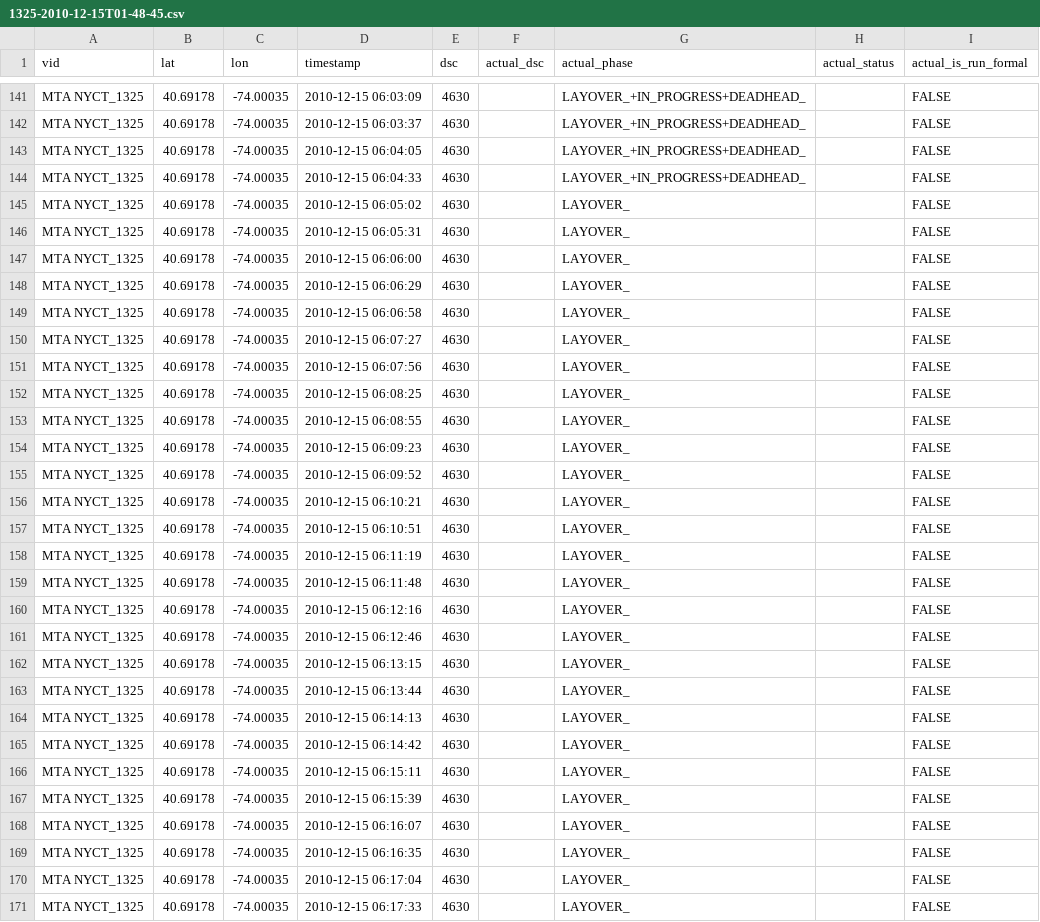
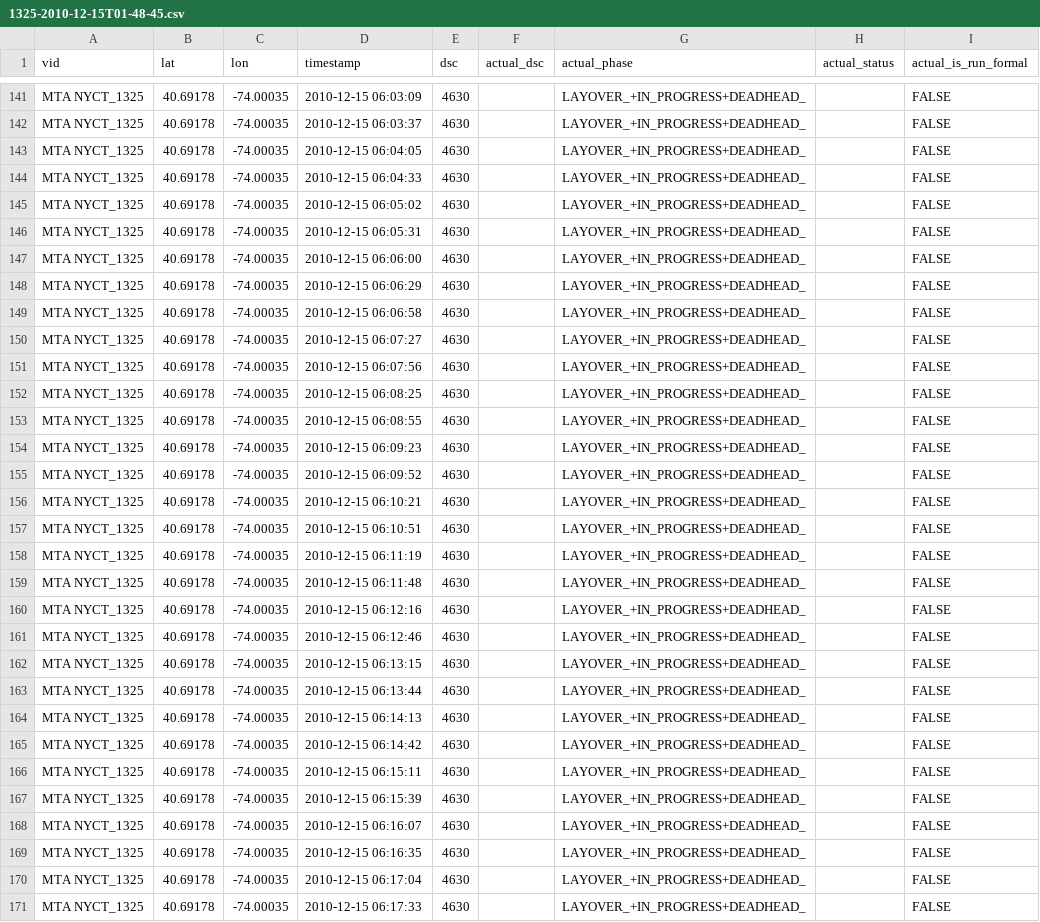
Before and after one commit to camsys/onebusaway-nyc, a CSV file: onebusaway-nyc-integration-tests/src/integration-test/resources/traces/1325-2010-12-15T01-48-45.csv, drawn as a sheet; only a part is shown, gaps mark what is left out; the diff covers the shown part only.

```diff
--- a/onebusaway-nyc-integration-tests/src/integration-test/resources/traces/1325-2010-12-15T01-48-45.csv
+++ b/onebusaway-nyc-integration-tests/src/integration-test/resources/traces/1325-2010-12-15T01-48-45.csv
@@ -144,28 +144,28 @@ MTA NYCT_1325,40.69178,-74.00035,2010-12-15 06:04:05,4630,,LAYOVER_+IN_PROGRESS+
 MTA NYCT_1325,40.69178,-74.00035,2010-12-15 06:04:33,4630,,LAYOVER_+IN_PROGRESS+DEADHEAD_,,FALSE
-MTA NYCT_1325,40.69178,-74.00035,2010-12-15 06:05:02,4630,,LAYOVER_,,FALSE
-MTA NYCT_1325,40.69178,-74.00035,2010-12-15 06:05:31,4630,,LAYOVER_,,FALSE
-MTA NYCT_1325,40.69178,-74.00035,2010-12-15 06:06:00,4630,,LAYOVER_,,FALSE
-MTA NYCT_1325,40.69178,-74.00035,2010-12-15 06:06:29,4630,,LAYOVER_,,FALSE
-MTA NYCT_1325,40.69178,-74.00035,2010-12-15 06:06:58,4630,,LAYOVER_,,FALSE
-MTA NYCT_1325,40.69178,-74.00035,2010-12-15 06:07:27,4630,,LAYOVER_,,FALSE
-MTA NYCT_1325,40.69178,-74.00035,2010-12-15 06:07:56,4630,,LAYOVER_,,FALSE
-MTA NYCT_1325,40.69178,-74.00035,2010-12-15 06:08:25,4630,,LAYOVER_,,FALSE
-MTA NYCT_1325,40.69178,-74.00035,2010-12-15 06:08:55,4630,,LAYOVER_,,FALSE
-MTA NYCT_1325,40.69178,-74.00035,2010-12-15 06:09:23,4630,,LAYOVER_,,FALSE
-MTA NYCT_1325,40.69178,-74.00035,2010-12-15 06:09:52,4630,,LAYOVER_,,FALSE
-MTA NYCT_1325,40.69178,-74.00035,2010-12-15 06:10:21,4630,,LAYOVER_,,FALSE
-MTA NYCT_1325,40.69178,-74.00035,2010-12-15 06:10:51,4630,,LAYOVER_,,FALSE
-MTA NYCT_1325,40.69178,-74.00035,2010-12-15 06:11:19,4630,,LAYOVER_,,FALSE
-MTA NYCT_1325,40.69178,-74.00035,2010-12-15 06:11:48,4630,,LAYOVER_,,FALSE
-MTA NYCT_1325,40.69178,-74.00035,2010-12-15 06:12:16,4630,,LAYOVER_,,FALSE
-MTA NYCT_1325,40.69178,-74.00035,2010-12-15 06:12:46,4630,,LAYOVER_,,FALSE
-MTA NYCT_1325,40.69178,-74.00035,2010-12-15 06:13:15,4630,,LAYOVER_,,FALSE
-MTA NYCT_1325,40.69178,-74.00035,2010-12-15 06:13:44,4630,,LAYOVER_,,FALSE
-MTA NYCT_1325,40.69178,-74.00035,2010-12-15 06:14:13,4630,,LAYOVER_,,FALSE
-MTA NYCT_1325,40.69178,-74.00035,2010-12-15 06:14:42,4630,,LAYOVER_,,FALSE
-MTA NYCT_1325,40.69178,-74.00035,2010-12-15 06:15:11,4630,,LAYOVER_,,FALSE
-MTA NYCT_1325,40.69178,-74.00035,2010-12-15 06:15:39,4630,,LAYOVER_,,FALSE
-MTA NYCT_1325,40.69178,-74.00035,2010-12-15 06:16:07,4630,,LAYOVER_,,FALSE
-MTA NYCT_1325,40.69178,-74.00035,2010-12-15 06:16:35,4630,,LAYOVER_,,FALSE
-MTA NYCT_1325,40.69178,-74.00035,2010-12-15 06:17:04,4630,,LAYOVER_,,FALSE
-MTA NYCT_1325,40.69178,-74.00035,2010-12-15 06:17:33,4630,,LAYOVER_,,FALSE
+MTA NYCT_1325,40.69178,-74.00035,2010-12-15 06:05:02,4630,,LAYOVER_+IN_PROGRESS+DEADHEAD_,,FALSE
+MTA NYCT_1325,40.69178,-74.00035,2010-12-15 06:05:31,4630,,LAYOVER_+IN_PROGRESS+DEADHEAD_,,FALSE
+MTA NYCT_1325,40.69178,-74.00035,2010-12-15 06:06:00,4630,,LAYOVER_+IN_PROGRESS+DEADHEAD_,,FALSE
+MTA NYCT_1325,40.69178,-74.00035,2010-12-15 06:06:29,4630,,LAYOVER_+IN_PROGRESS+DEADHEAD_,,FALSE
+MTA NYCT_1325,40.69178,-74.00035,2010-12-15 06:06:58,4630,,LAYOVER_+IN_PROGRESS+DEADHEAD_,,FALSE
+MTA NYCT_1325,40.69178,-74.00035,2010-12-15 06:07:27,4630,,LAYOVER_+IN_PROGRESS+DEADHEAD_,,FALSE
+MTA NYCT_1325,40.69178,-74.00035,2010-12-15 06:07:56,4630,,LAYOVER_+IN_PROGRESS+DEADHEAD_,,FALSE
+MTA NYCT_1325,40.69178,-74.00035,2010-12-15 06:08:25,4630,,LAYOVER_+IN_PROGRESS+DEADHEAD_,,FALSE
+MTA NYCT_1325,40.69178,-74.00035,2010-12-15 06:08:55,4630,,LAYOVER_+IN_PROGRESS+DEADHEAD_,,FALSE
+MTA NYCT_1325,40.69178,-74.00035,2010-12-15 06:09:23,4630,,LAYOVER_+IN_PROGRESS+DEADHEAD_,,FALSE
+MTA NYCT_1325,40.69178,-74.00035,2010-12-15 06:09:52,4630,,LAYOVER_+IN_PROGRESS+DEADHEAD_,,FALSE
+MTA NYCT_1325,40.69178,-74.00035,2010-12-15 06:10:21,4630,,LAYOVER_+IN_PROGRESS+DEADHEAD_,,FALSE
+MTA NYCT_1325,40.69178,-74.00035,2010-12-15 06:10:51,4630,,LAYOVER_+IN_PROGRESS+DEADHEAD_,,FALSE
+MTA NYCT_1325,40.69178,-74.00035,2010-12-15 06:11:19,4630,,LAYOVER_+IN_PROGRESS+DEADHEAD_,,FALSE
+MTA NYCT_1325,40.69178,-74.00035,2010-12-15 06:11:48,4630,,LAYOVER_+IN_PROGRESS+DEADHEAD_,,FALSE
+MTA NYCT_1325,40.69178,-74.00035,2010-12-15 06:12:16,4630,,LAYOVER_+IN_PROGRESS+DEADHEAD_,,FALSE
+MTA NYCT_1325,40.69178,-74.00035,2010-12-15 06:12:46,4630,,LAYOVER_+IN_PROGRESS+DEADHEAD_,,FALSE
+MTA NYCT_1325,40.69178,-74.00035,2010-12-15 06:13:15,4630,,LAYOVER_+IN_PROGRESS+DEADHEAD_,,FALSE
+MTA NYCT_1325,40.69178,-74.00035,2010-12-15 06:13:44,4630,,LAYOVER_+IN_PROGRESS+DEADHEAD_,,FALSE
+MTA NYCT_1325,40.69178,-74.00035,2010-12-15 06:14:13,4630,,LAYOVER_+IN_PROGRESS+DEADHEAD_,,FALSE
+MTA NYCT_1325,40.69178,-74.00035,2010-12-15 06:14:42,4630,,LAYOVER_+IN_PROGRESS+DEADHEAD_,,FALSE
+MTA NYCT_1325,40.69178,-74.00035,2010-12-15 06:15:11,4630,,LAYOVER_+IN_PROGRESS+DEADHEAD_,,FALSE
+MTA NYCT_1325,40.69178,-74.00035,2010-12-15 06:15:39,4630,,LAYOVER_+IN_PROGRESS+DEADHEAD_,,FALSE
+MTA NYCT_1325,40.69178,-74.00035,2010-12-15 06:16:07,4630,,LAYOVER_+IN_PROGRESS+DEADHEAD_,,FALSE
+MTA NYCT_1325,40.69178,-74.00035,2010-12-15 06:16:35,4630,,LAYOVER_+IN_PROGRESS+DEADHEAD_,,FALSE
+MTA NYCT_1325,40.69178,-74.00035,2010-12-15 06:17:04,4630,,LAYOVER_+IN_PROGRESS+DEADHEAD_,,FALSE
+MTA NYCT_1325,40.69178,-74.00035,2010-12-15 06:17:33,4630,,LAYOVER_+IN_PROGRESS+DEADHEAD_,,FALSE
```
Also changed, not shown: 17 edited cells elsewhere in this file, onebusaway-nyc-integration-tests/src/integration-test/resources/traces/2711_20111208_054046_102329.csv, onebusaway-nyc-integration-tests/src/integration-test/resources/traces/7560-2010-11-22T08-42-26.csv, 12 other files.
